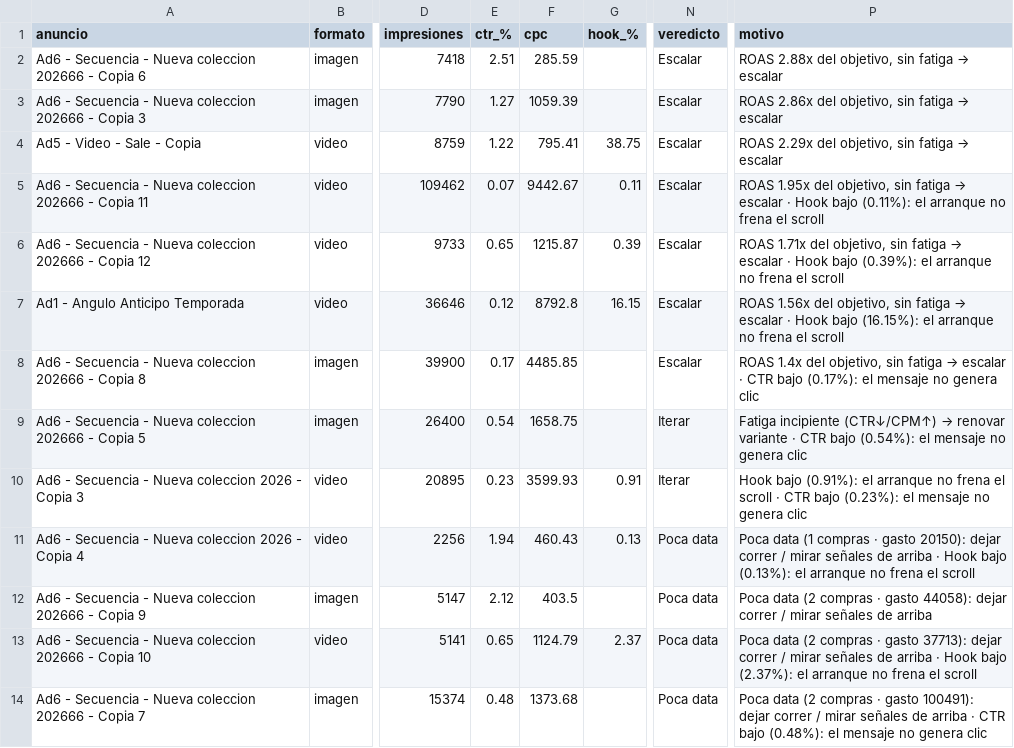
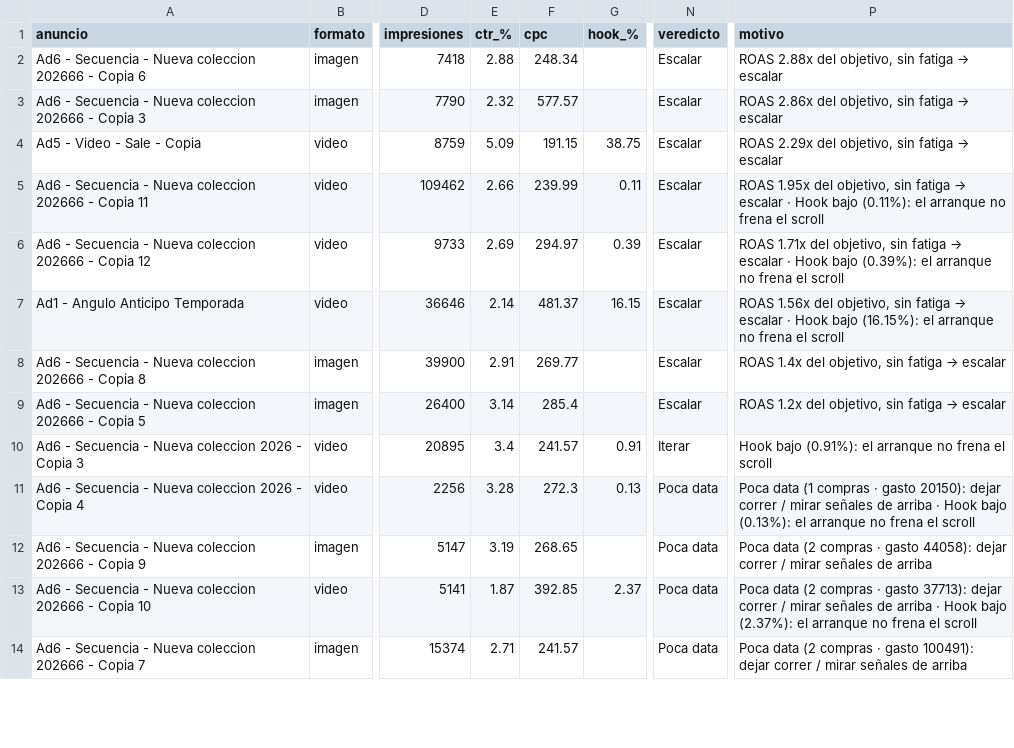
Before and after one commit to magdalenadialeva/maia-hub, a CSV file: brandbrain/mossy_creativos.csv, drawn as a sheet; only a part is shown, gaps mark what is left out; the diff covers the shown part only; the diff names each change by its address in the sheet, - before the commit and + after, or states it on an @@ line.

```diff
--- a/brandbrain/mossy_creativos.csv
+++ b/brandbrain/mossy_creativos.csv
-E2 (ctr_%): 2.51
+E2 (ctr_%): 2.88
-F2 (cpc): 285.59
+F2 (cpc): 248.34
-E3 (ctr_%): 1.27
+E3 (ctr_%): 2.32
-F3 (cpc): 1059.39
+F3 (cpc): 577.57
-E4 (ctr_%): 1.22
+E4 (ctr_%): 5.09
-F4 (cpc): 795.41
+F4 (cpc): 191.15
-E5 (ctr_%): 0.07
+E5 (ctr_%): 2.66
-F5 (cpc): 9442.67
+F5 (cpc): 239.99
-E6 (ctr_%): 0.65
+E6 (ctr_%): 2.69
-F6 (cpc): 1215.87
+F6 (cpc): 294.97
-E7 (ctr_%): 0.12
+E7 (ctr_%): 2.14
-F7 (cpc): 8792.8
+F7 (cpc): 481.37
-E8 (ctr_%): 0.17
+E8 (ctr_%): 2.91
-F8 (cpc): 4485.85
+F8 (cpc): 269.77
-P8 (motivo): …→ escalar · CTR bajo (0.17%): el mensaje no genera clic
+P8 (motivo): …→ escalar
-E9 (ctr_%): 0.54
+E9 (ctr_%): 3.14
-F9 (cpc): 1658.75
+F9 (cpc): 285.4
-N9 (veredicto): Iterar
+N9 (veredicto): Escalar
@@ P9 (motivo): Fatiga incipiente (CTR↓/CPM↑) → renovar variante · CTR bajo (0.54%): el mensaje no genera clic → ROAS 1.2x del objetivo, sin fatiga → escalar @@
-E10 (ctr_%): 0.23
+E10 (ctr_%): 3.4
-F10 (cpc): 3599.93
+F10 (cpc): 241.57
-P10 (motivo): …el scroll · CTR bajo (0.23%): el mensaje no genera clic
+P10 (motivo): …el scroll
-E11 (ctr_%): 1.94
+E11 (ctr_%): 3.28
-F11 (cpc): 460.43
+F11 (cpc): 272.3
-E12 (ctr_%): 2.12
+E12 (ctr_%): 3.19
-F12 (cpc): 403.5
+F12 (cpc): 268.65
-E13 (ctr_%): 0.65
+E13 (ctr_%): 1.87
-F13 (cpc): 1124.79
+F13 (cpc): 392.85
-E14 (ctr_%): 0.48
+E14 (ctr_%): 2.71
-F14 (cpc): 1373.68
+F14 (cpc): 241.57
-P14 (motivo): …de arriba · CTR bajo (0.48%): el mensaje no genera clic
+P14 (motivo): …de arriba
```
Also changed, not shown: 15 edited cells elsewhere in this file, brandbrain/alba_creativos.csv, brandbrain/alba_diario.csv, 12 other files.
